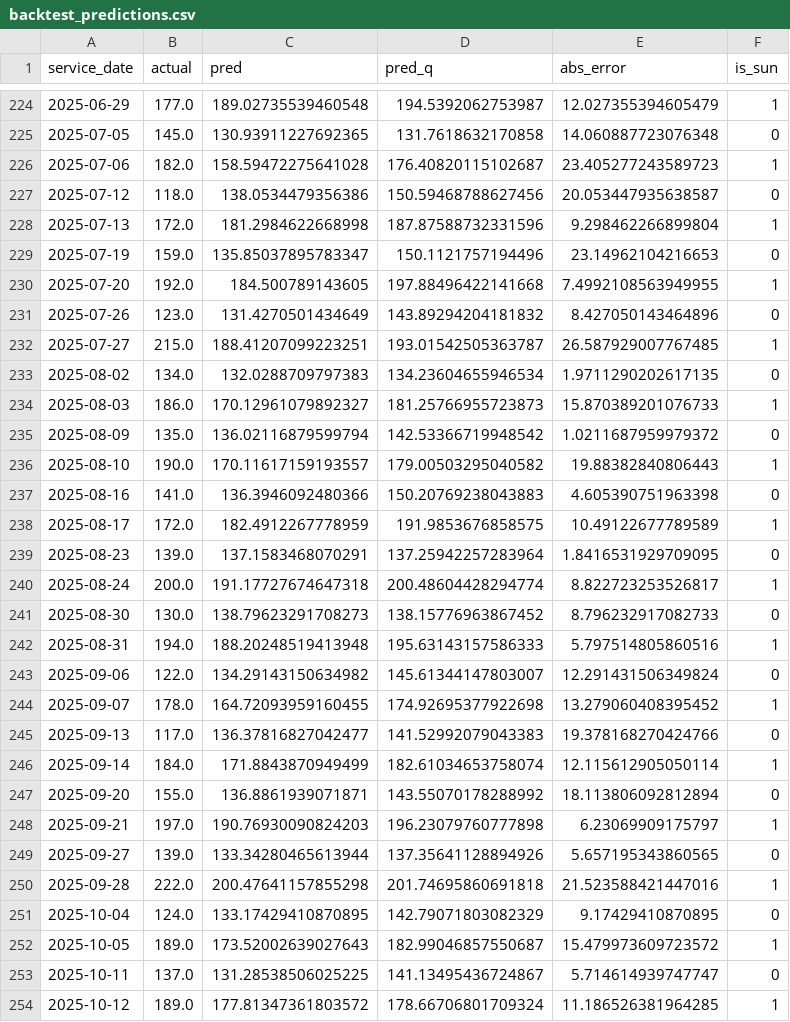
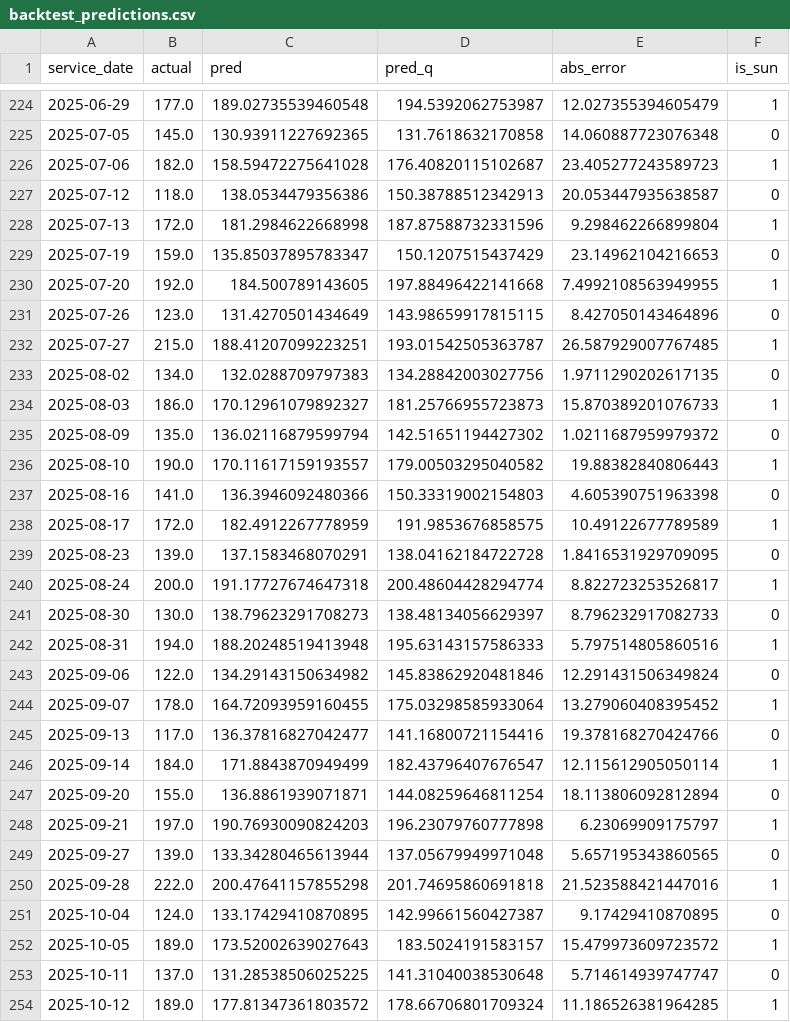
Before and after one commit to stevenchenjy/soup-kitchen-forecast, a CSV file: artifacts/ny_12550/backtest_predictions.csv, drawn as a sheet; only a part is shown, gaps mark what is left out; the diff covers the shown part only.

```diff
--- a/artifacts/ny_12550/backtest_predictions.csv
+++ b/artifacts/ny_12550/backtest_predictions.csv
@@ -226,29 +226,29 @@ service_date,actual,pred,pred_q,abs_error,is_sun
 2025-07-06,182.0,158.59472275641028,176.40820115102687,23.405277243589723,1
-2025-07-12,118.0,138.0534479356386,150.59468788627456,20.053447935638587,0
+2025-07-12,118.0,138.0534479356386,150.38788512342913,20.053447935638587,0
 2025-07-13,172.0,181.2984622668998,187.87588732331596,9.298462266899804,1
-2025-07-19,159.0,135.85037895783347,150.1121757194496,23.14962104216653,0
+2025-07-19,159.0,135.85037895783347,150.1207515437429,23.14962104216653,0
 2025-07-20,192.0,184.500789143605,197.88496422141668,7.4992108563949955,1
-2025-07-26,123.0,131.4270501434649,143.89294204181832,8.427050143464896,0
+2025-07-26,123.0,131.4270501434649,143.98659917815115,8.427050143464896,0
 2025-07-27,215.0,188.41207099223251,193.01542505363787,26.587929007767485,1
-2025-08-02,134.0,132.0288709797383,134.23604655946534,1.9711290202617135,0
+2025-08-02,134.0,132.0288709797383,134.28842003027756,1.9711290202617135,0
 2025-08-03,186.0,170.12961079892327,181.25766955723873,15.870389201076733,1
-2025-08-09,135.0,136.02116879599794,142.53366719948542,1.0211687959979372,0
+2025-08-09,135.0,136.02116879599794,142.51651194427302,1.0211687959979372,0
 2025-08-10,190.0,170.11617159193557,179.00503295040582,19.88382840806443,1
-2025-08-16,141.0,136.3946092480366,150.20769238043883,4.605390751963398,0
+2025-08-16,141.0,136.3946092480366,150.33319002154803,4.605390751963398,0
 2025-08-17,172.0,182.4912267778959,191.9853676858575,10.49122677789589,1
-2025-08-23,139.0,137.1583468070291,137.25942257283964,1.8416531929709095,0
+2025-08-23,139.0,137.1583468070291,138.04162184722728,1.8416531929709095,0
 2025-08-24,200.0,191.17727674647318,200.48604428294774,8.822723253526817,1
-2025-08-30,130.0,138.79623291708273,138.15776963867452,8.796232917082733,0
+2025-08-30,130.0,138.79623291708273,138.48134056629397,8.796232917082733,0
 2025-08-31,194.0,188.20248519413948,195.63143157586333,5.797514805860516,1
-2025-09-06,122.0,134.29143150634982,145.61344147803007,12.291431506349824,0
-2025-09-07,178.0,164.72093959160455,174.92695377922698,13.279060408395452,1
-2025-09-13,117.0,136.37816827042477,141.52992079043383,19.378168270424766,0
-2025-09-14,184.0,171.8843870949499,182.61034653758074,12.115612905050114,1
-2025-09-20,155.0,136.8861939071871,143.55070178288992,18.113806092812894,0
+2025-09-06,122.0,134.29143150634982,145.83862920481846,12.291431506349824,0
+2025-09-07,178.0,164.72093959160455,175.03298585933064,13.279060408395452,1
+2025-09-13,117.0,136.37816827042477,141.16800721154416,19.378168270424766,0
+2025-09-14,184.0,171.8843870949499,182.43796407676547,12.115612905050114,1
+2025-09-20,155.0,136.8861939071871,144.08259646811254,18.113806092812894,0
 2025-09-21,197.0,190.76930090824203,196.23079760777898,6.23069909175797,1
-2025-09-27,139.0,133.34280465613944,137.35641128894926,5.657195343860565,0
+2025-09-27,139.0,133.34280465613944,137.05679949971048,5.657195343860565,0
 2025-09-28,222.0,200.47641157855298,201.74695860691818,21.523588421447016,1
-2025-10-04,124.0,133.17429410870895,142.79071803082329,9.17429410870895,0
-2025-10-05,189.0,173.52002639027643,182.99046857550687,15.479973609723572,1
-2025-10-11,137.0,131.28538506025225,141.13495436724867,5.714614939747747,0
+2025-10-04,124.0,133.17429410870895,142.99661560427387,9.17429410870895,0
+2025-10-05,189.0,173.52002639027643,183.5024191583157,15.479973609723572,1
+2025-10-11,137.0,131.28538506025225,141.31040038530648,5.714614939747747,0
 2025-10-12,189.0,177.81347361803572,178.66706801709324,11.186526381964285,1
```
Also changed, not shown: 1 added row and 56 edited cells elsewhere in this file, artifacts/ny_12550/backtest_predictions_sat.csv, artifacts/ny_12550/backtest_predictions_sun.csv, 4 other files.
